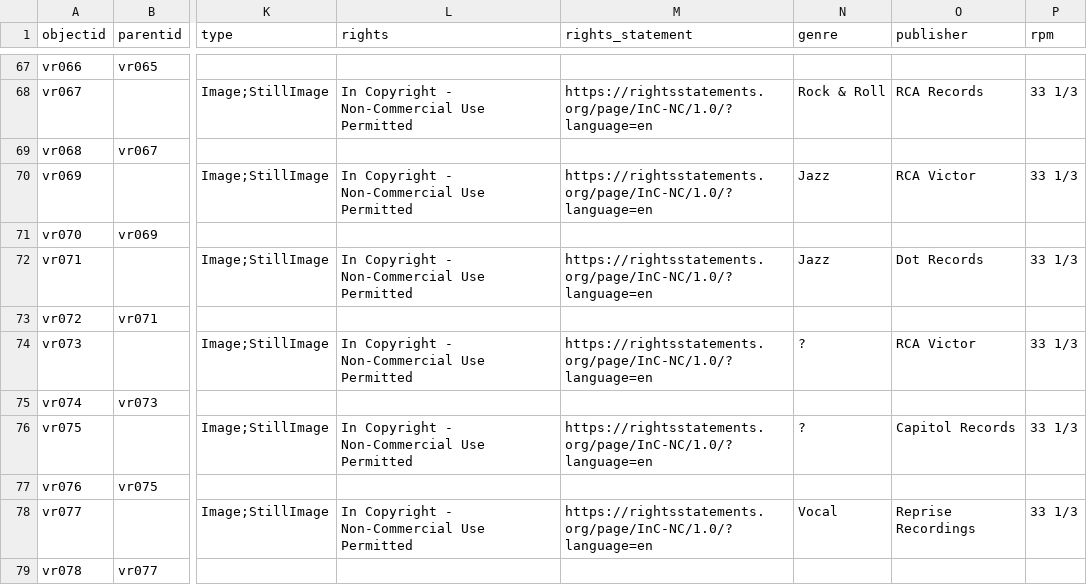
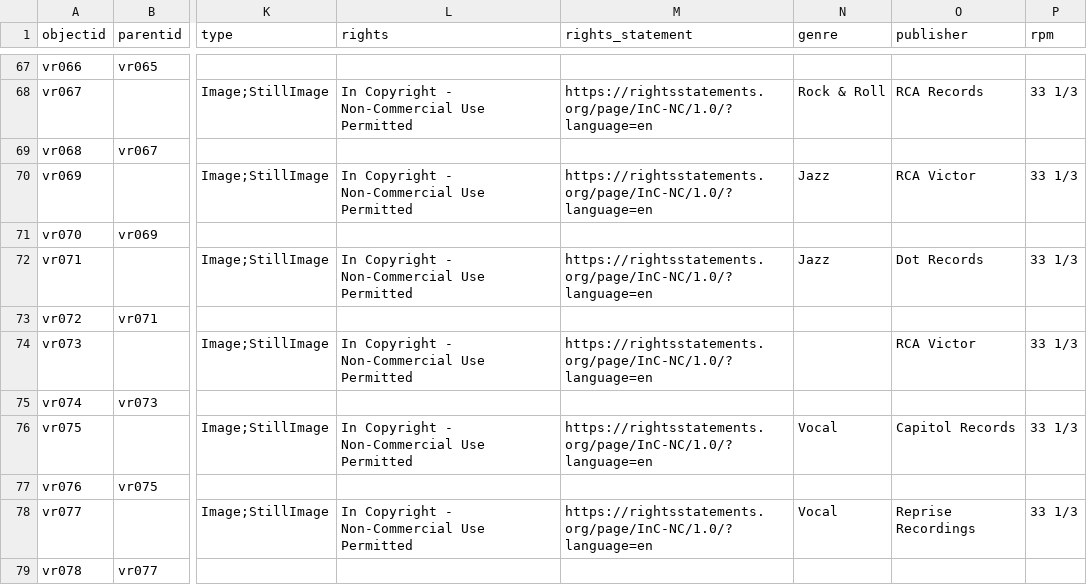
Before and after one commit to aspeas/Delete_when_done, a CSV file: _data/test.csv, drawn as a sheet; only a part is shown, gaps mark what is left out; the diff names each change by its address in the sheet, - before the commit and + after, or states it on an @@ line.

Commit message:
Update test.csv

```diff
--- a/_data/test.csv
+++ b/_data/test.csv
-N74 (genre): ?
+N74 (genre): (empty)
-N76 (genre): ?
+N76 (genre): Vocal
```
